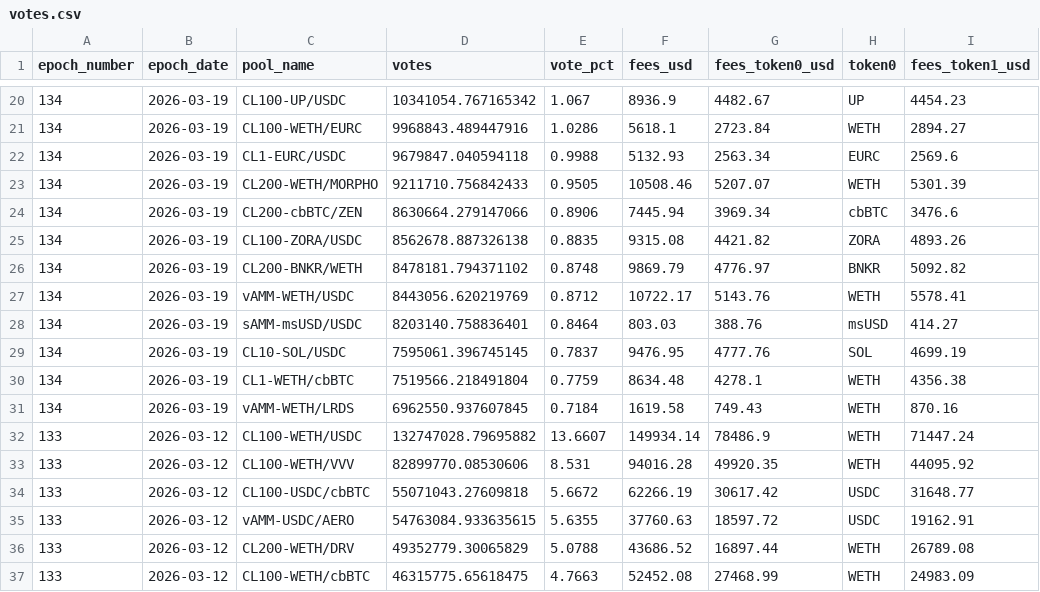
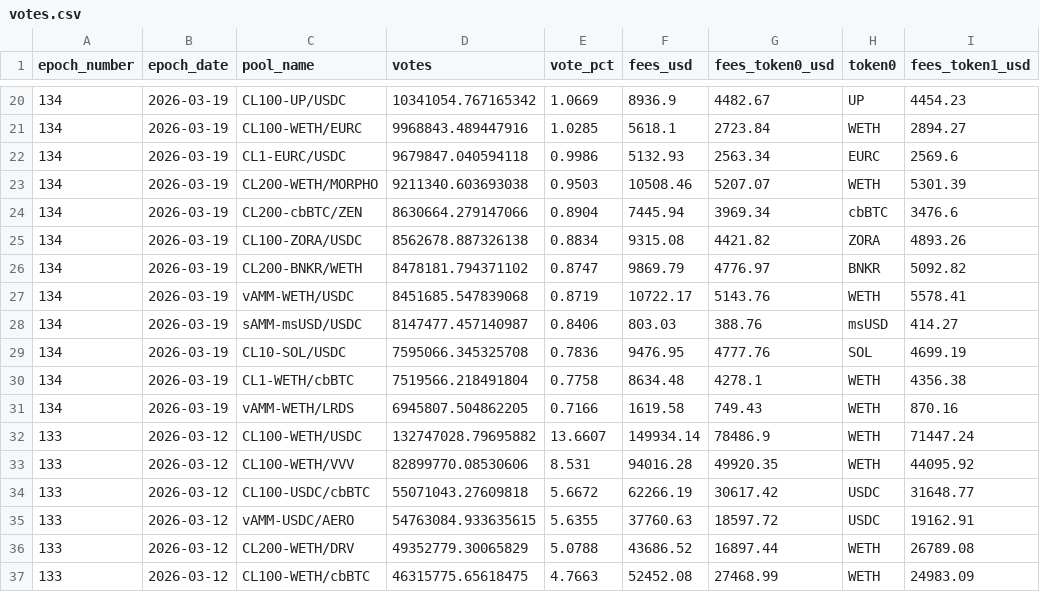
Before and after one commit to ldeso-agents/aerodrome, a CSV file: votes.csv, drawn as a sheet; only a part is shown, gaps mark what is left out; the diff covers the shown part only; the diff names each change by its address in the sheet, - before the commit and + after, or states it on an @@ line.

```diff
--- a/votes.csv
+++ b/votes.csv
-E20 (vote_pct): 1.067
+E20 (vote_pct): 1.0669
-E21 (vote_pct): 1.0286
+E21 (vote_pct): 1.0285
-E22 (vote_pct): 0.9988
+E22 (vote_pct): 0.9986
-D23 (votes): 9211710.756842433
+D23 (votes): 9211340.603693038
-E23 (vote_pct): 0.9505
+E23 (vote_pct): 0.9503
-E24 (vote_pct): 0.8906
+E24 (vote_pct): 0.8904
-E25 (vote_pct): 0.8835
+E25 (vote_pct): 0.8834
-E26 (vote_pct): 0.8748
+E26 (vote_pct): 0.8747
-D27 (votes): 8443056.620219769
+D27 (votes): 8451685.547839068
-E27 (vote_pct): 0.8712
+E27 (vote_pct): 0.8719
-D28 (votes): 8203140.758836401
+D28 (votes): 8147477.457140987
-E28 (vote_pct): 0.8464
+E28 (vote_pct): 0.8406
-D29 (votes): 7595061.396745145
+D29 (votes): 7595066.345325708
-E29 (vote_pct): 0.7837
+E29 (vote_pct): 0.7836
-E30 (vote_pct): 0.7759
+E30 (vote_pct): 0.7758
-D31 (votes): 6962550.937607845
+D31 (votes): 6945807.504862205
-E31 (vote_pct): 0.7184
+E31 (vote_pct): 0.7166
```
Also changed, not shown: 1 added row, 1 removed row and 30 edited cells elsewhere in this file, 1 other file.
